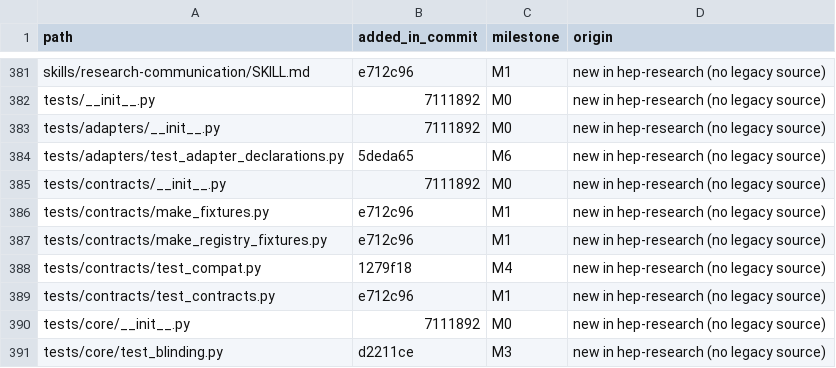
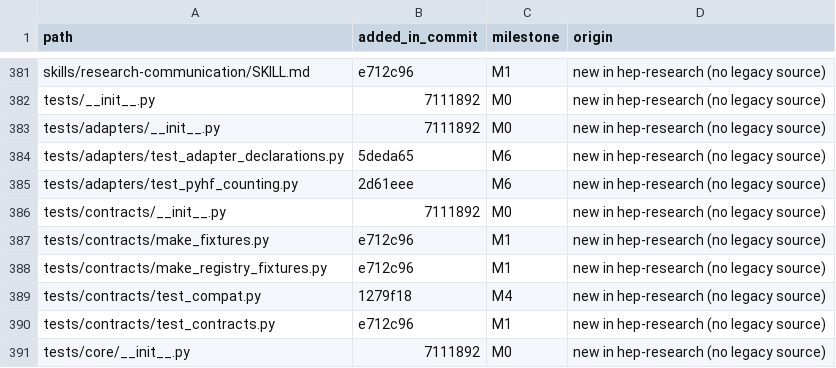
Before and after one commit to hchouTW/hep-research, a CSV file: plugins/hep-research/docs/provenance-new.csv, drawn as a sheet; only a part is shown, gaps mark what is left out; the shorter side is filled out with more unchanged rows; the diff names each change by its address in the sheet, - before the commit and + after, or states it on an @@ line.

```diff
--- a/plugins/hep-research/docs/provenance-new.csv
+++ b/plugins/hep-research/docs/provenance-new.csv
+row 385: tests/adapters/test_pyhf_counting.py | 2d61eee | M6 | new in hep-research (no legacy source)
```
